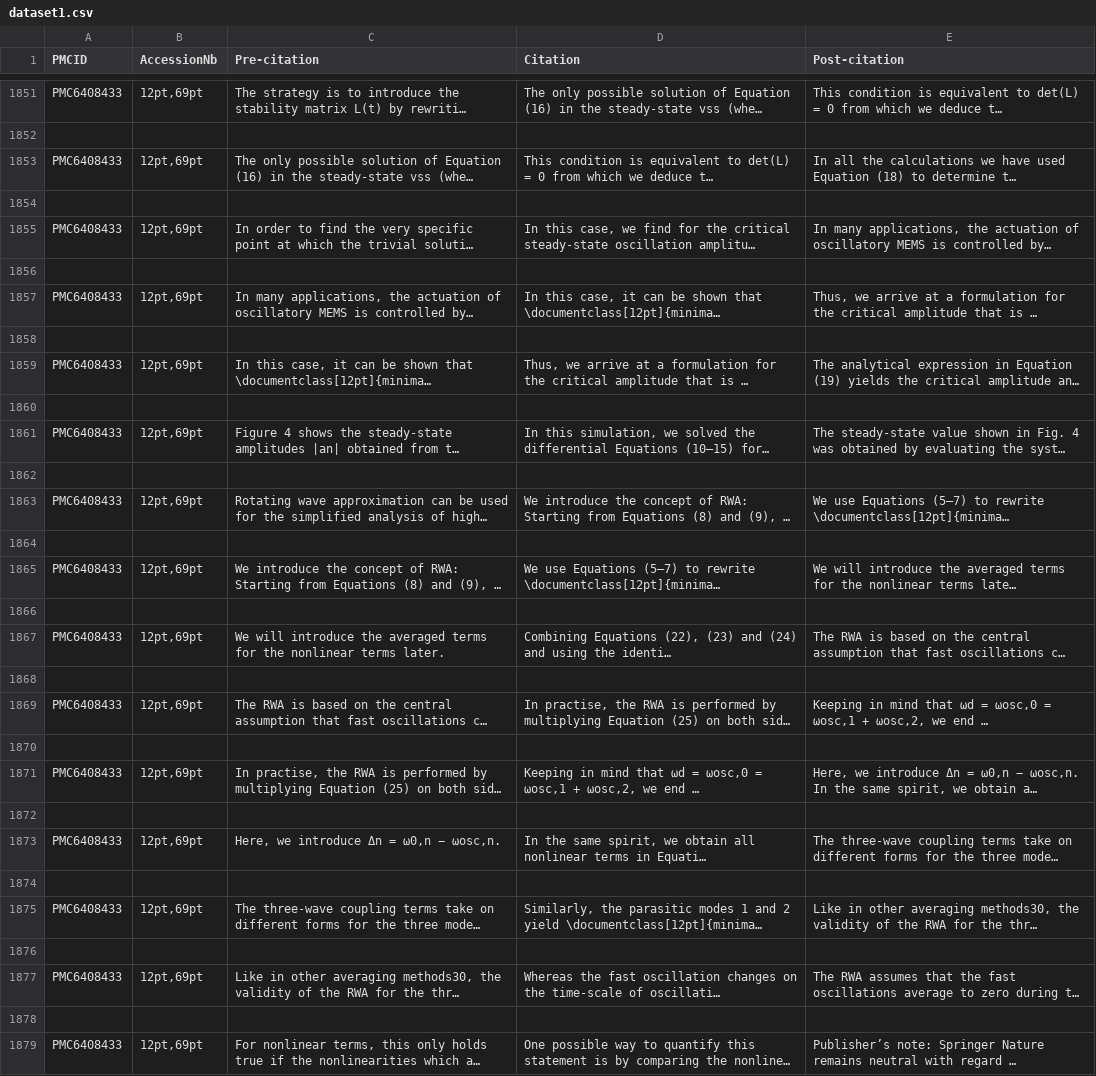
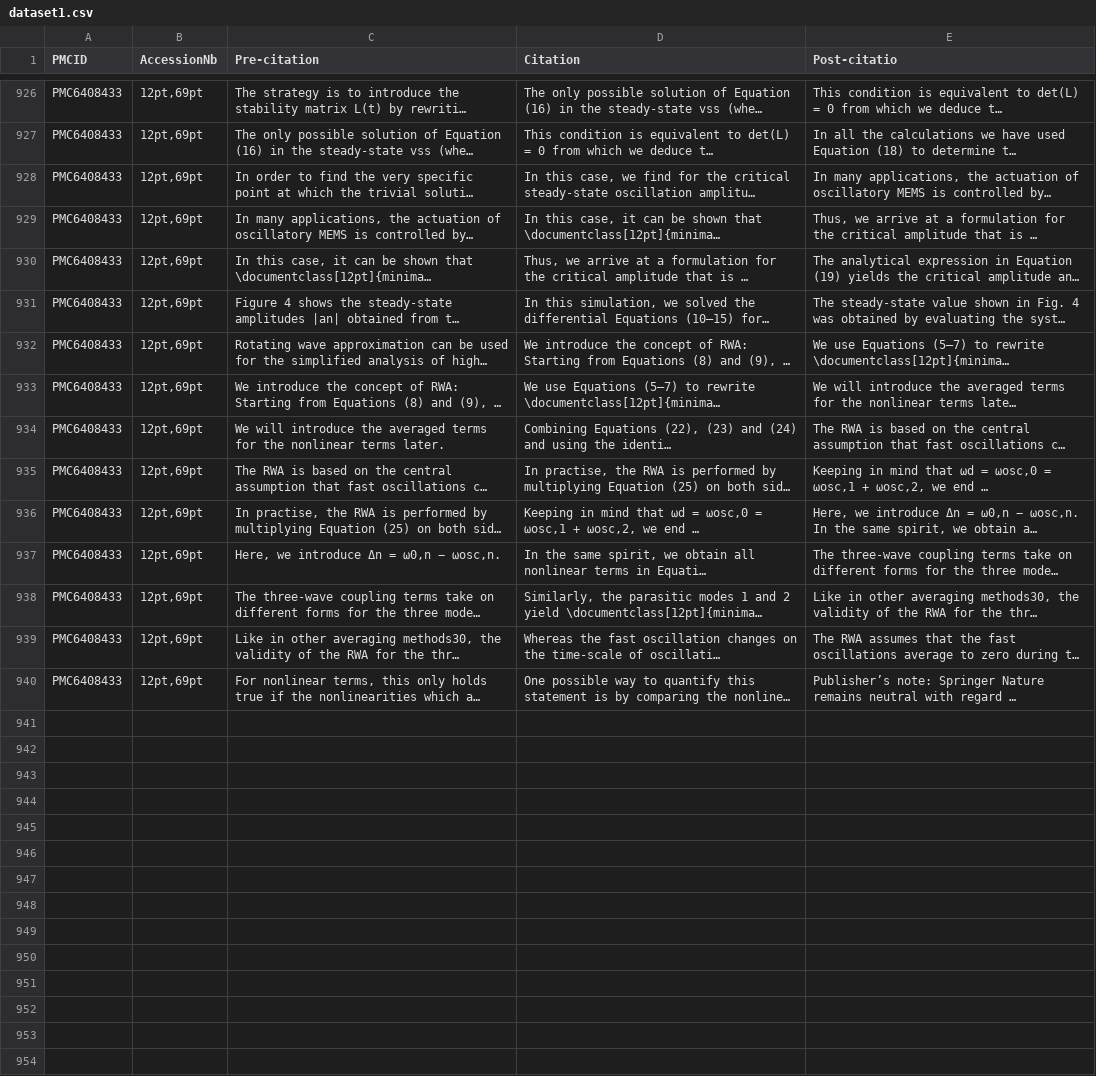
Before and after one commit to 0AlphaZero0/Text-Classification-Data-Citation-EuropePMC, a CSV file: Scripts/dataset1.csv, drawn as a sheet; only a part is shown, gaps mark what is left out; long unchanged cells end in …; the diff covers the shown part only; the diff names each change by its address in the sheet, - before the commit and + after, or states it on an @@ line.

Commit message:
update dataset creation

```diff
--- a/Scripts/dataset1.csv
+++ b/Scripts/dataset1.csv
-E1: Post-citation
+E1: Post-citatio
-row 1852: (empty)
-row 1854: (empty)
-row 1856: (empty)
-row 1858: (empty)
-row 1860: (empty)
-row 1862: (empty)
-row 1864: (empty)
-row 1866: (empty)
-row 1868: (empty)
-row 1870: (empty)
-row 1872: (empty)
-row 1874: (empty)
-row 1876: (empty)
-row 1878: (empty)
```
Also changed, not shown: 925 removed rows elsewhere in this file, 6 other files.
